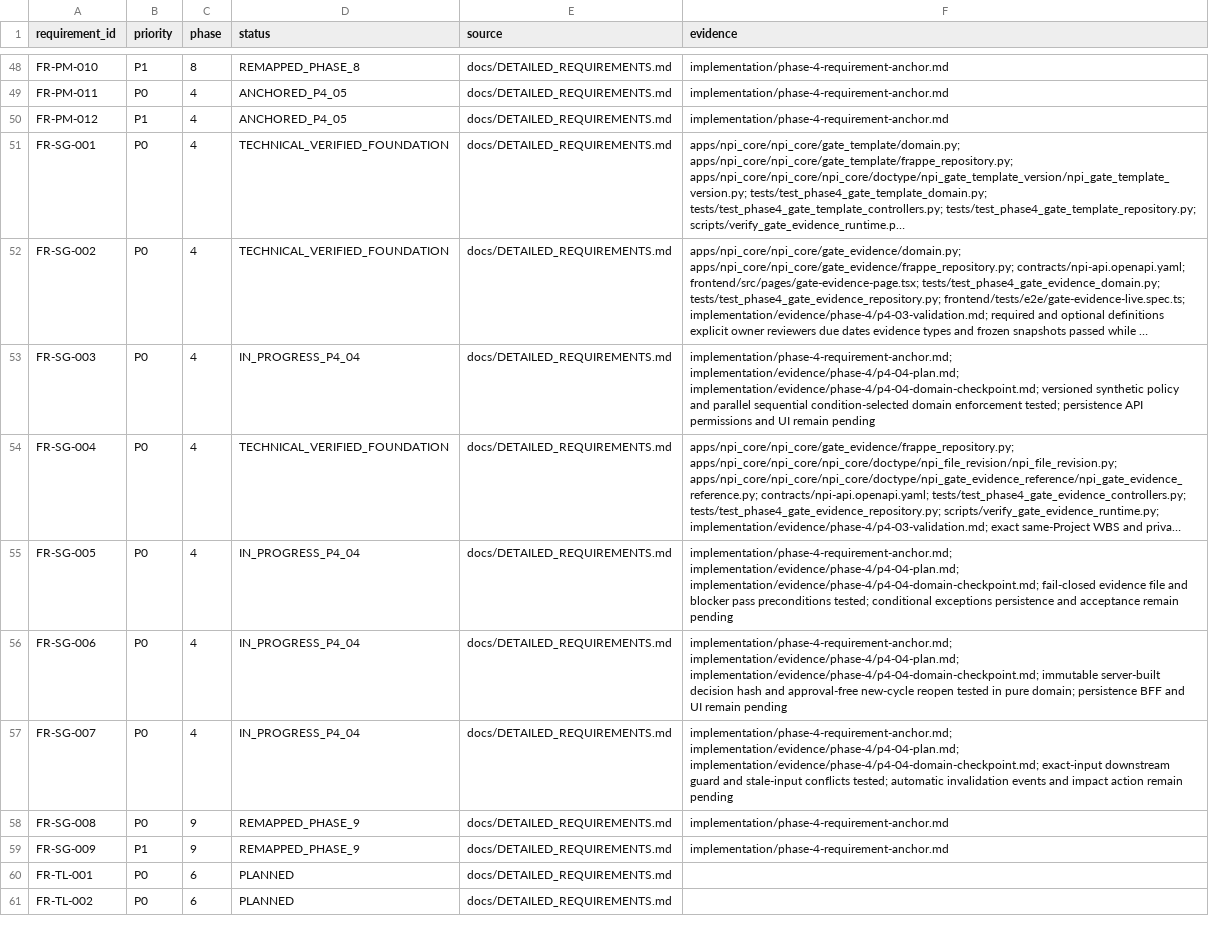
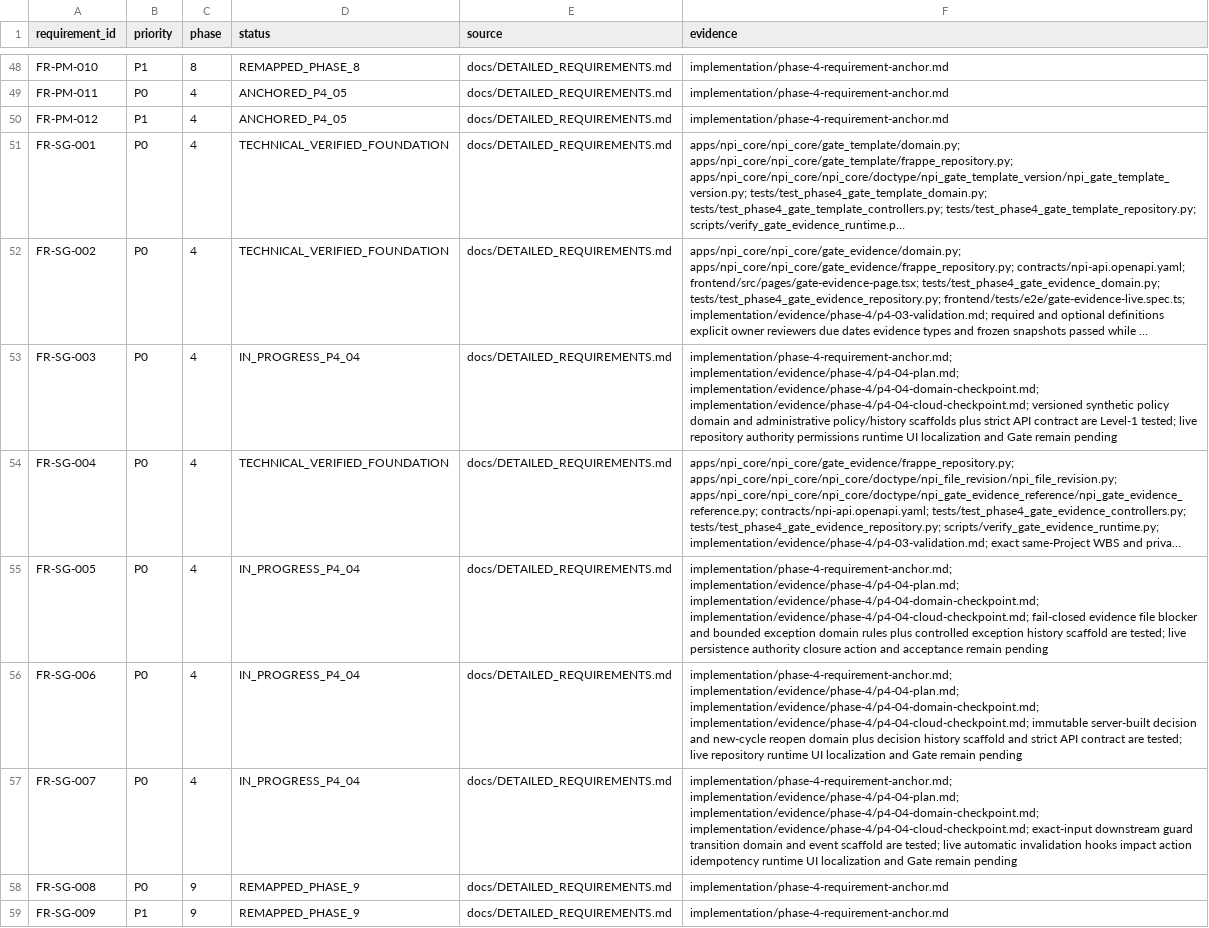
Before and after one commit to kaibowang-hash/jce_npi, a CSV file: implementation/REQUIREMENT_TRACEABILITY.csv, drawn as a sheet; only a part is shown, gaps mark what is left out; the shorter side is filled out with more unchanged rows; long unchanged cells end in …; the diff names each change by its address in the sheet, - before the commit and + after, or states it on an @@ line.

Commit message:
chore(checkpoint): hand off P4-04 backend foundation

```diff
--- a/implementation/REQUIREMENT_TRACEABILITY.csv
+++ b/implementation/REQUIREMENT_TRACEABILITY.csv
-F53 (evidence): …implementation/evidence/phase-4/p4-04-plan.md; implementation/evidence/phase-4/p4-04-domain-checkpoint.md; versioned synthetic policy and parallel sequential condition-selected domain enforcement tested; persistence API permissions and UI remain pending
+F53 (evidence): …implementation/evidence/phase-4/p4-04-plan.md; implementation/evidence/phase-4/p4-04-domain-checkpoint.md; implementation/evidence/phase-4/p4-04-cloud-checkpoint.md; versioned synthetic policy domain and administrative policy/history scaffolds plus strict API contract are Level-1 tested; live repository authority permissions runtime UI localization and Gate remain pending
-F55 (evidence): …implementation/evidence/phase-4/p4-04-plan.md; implementation/evidence/phase-4/p4-04-domain-checkpoint.md; fail-closed evidence file and blocker pass preconditions tested; conditional exceptions persistence and acceptance…
+F55 (evidence): …implementation/evidence/phase-4/p4-04-plan.md; implementation/evidence/phase-4/p4-04-domain-checkpoint.md; implementation/evidence/phase-4/p4-04-cloud-checkpoint.md; fail-closed evidence file blocker and bounded exception domain rules plus controlled exception history scaffold are tested; live persistence authority closure action and acceptance…
-F56 (evidence): …implementation/evidence/phase-4/p4-04-plan.md; implementation/evidence/phase-4/p4-04-domain-checkpoint.md; immutable server-built decision hash and approval-free new-cycle reopen tested in pure domain; persistence BFF and UI remain pending
+F56 (evidence): …implementation/evidence/phase-4/p4-04-plan.md; implementation/evidence/phase-4/p4-04-domain-checkpoint.md; implementation/evidence/phase-4/p4-04-cloud-checkpoint.md; immutable server-built decision and new-cycle reopen domain plus decision history scaffold and strict API contract are tested; live repository runtime UI localization and Gate remain pending
-F57 (evidence): …implementation/evidence/phase-4/p4-04-plan.md; implementation/evidence/phase-4/p4-04-domain-checkpoint.md; exact-input downstream guard and stale-input conflicts tested; automatic invalidation events and impact action remain pending
+F57 (evidence): …implementation/evidence/phase-4/p4-04-plan.md; implementation/evidence/phase-4/p4-04-domain-checkpoint.md; implementation/evidence/phase-4/p4-04-cloud-checkpoint.md; exact-input downstream guard transition domain and event scaffold are tested; live automatic invalidation hooks impact action idempotency runtime UI localization and Gate remain pending
```
Also changed, not shown: 52 other files.
